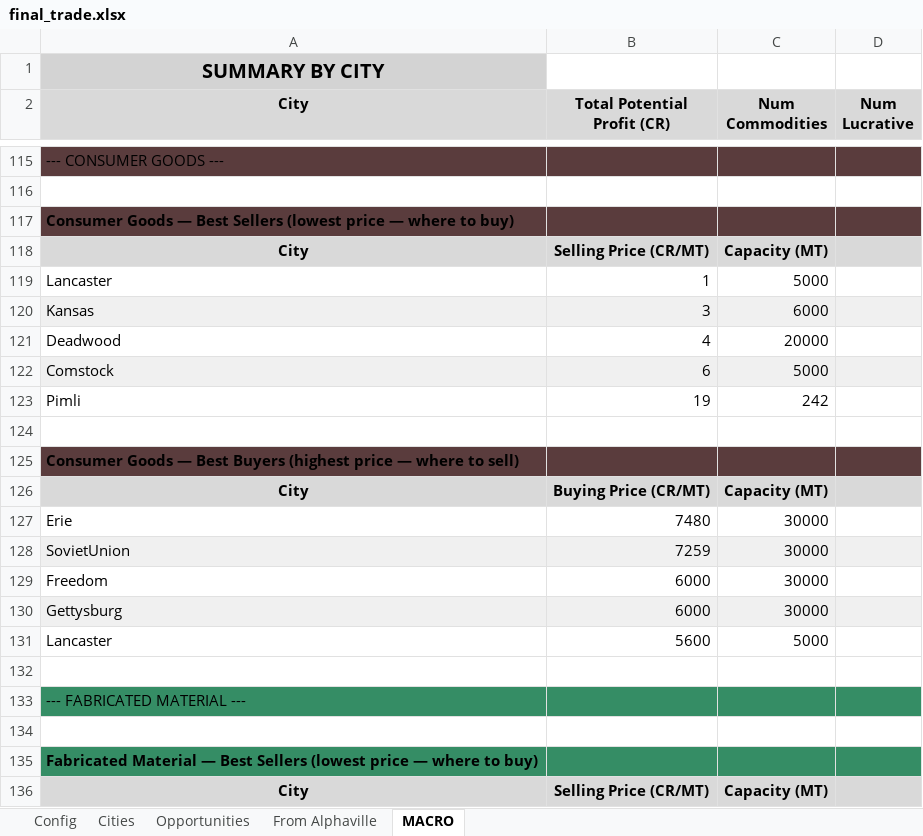
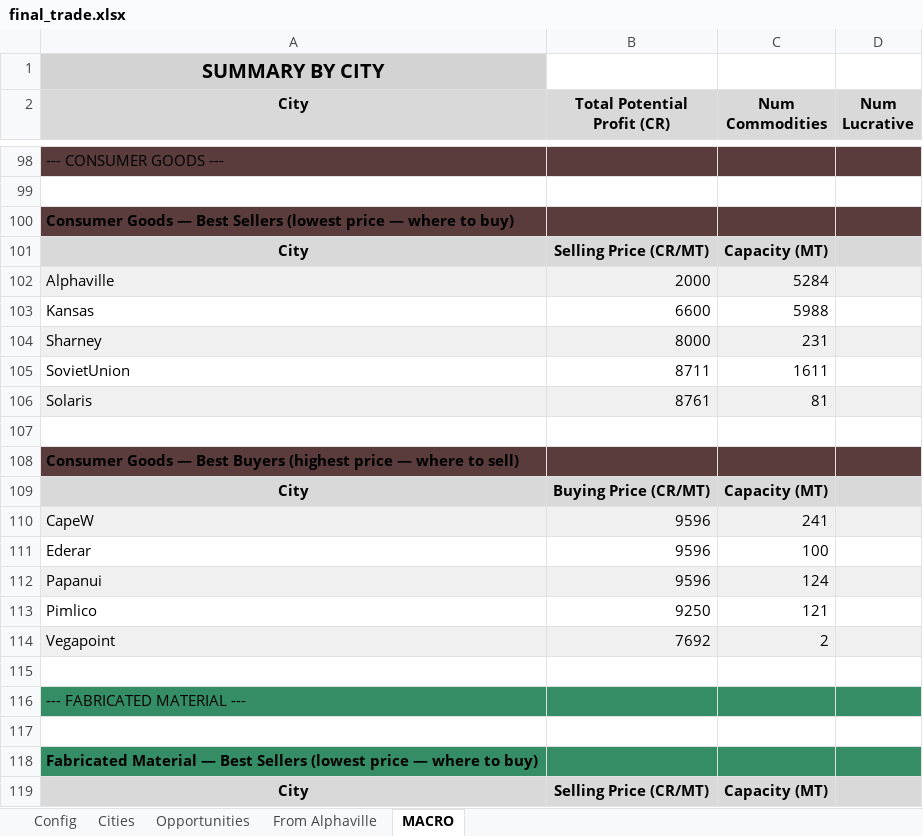
Before and after one commit to lordbutxot/RiseTVP_Marketer, an Excel workbook: final_trade.xlsx, sheet MACRO, drawn as a sheet; only a part is shown, gaps mark what is left out; values as stored, in another font and other column widths than the file's, no borders; removed rows and columns are numbered as before the commit, all else as after; the diff covers the shown part only; the diff names each change by its address in the sheet, - before the commit and + after, or states it on an @@ line.

```diff
--- a/final_trade.xlsx (sheet MACRO)
+++ b/final_trade.xlsx (sheet MACRO)
-row 119: Lancaster | 1 | 5000
+row 102: Alphaville | 2000 | 5284
-A103:D103 fill: #F0F0F0
+A103:D103 fill: none
-B103 (Total Potential Profit (CR)): 3
+B103 (Total Potential Profit (CR)): 6600
-C103 (Num Commodities): 6000
+C103 (Num Commodities): 5988
-row 121: Deadwood | 4 | 20000
-row 122: Comstock | 6 | 5000
-row 123: Pimli | 19 | 242
+row 104: Sharney | 8000 | 231
+row 105: SovietUnion | 8711 | 1611
+row 106: Solaris | 8761 | 81
-row 127: Erie | 7480 | 30000
-row 128: SovietUnion | 7259 | 30000
-row 129: Freedom | 6000 | 30000
-row 130: Gettysburg | 6000 | 30000
-row 131: Lancaster | 5600 | 5000
+row 110: CapeW | 9596 | 241
+row 111: Ederar | 9596 | 100
+row 112: Papanui | 9596 | 124
+row 113: Pimlico | 9250 | 121
+row 114: Vegapoint | 7692 | 2
```
Also changed, not shown: 54 added rows, 68 removed rows, 1 moved row, 21 edited cells and cell formats elsewhere in this sheet, sheet Opportunities, sheet From Alphaville, sheet Cities, sheet Config, 47 other files.
